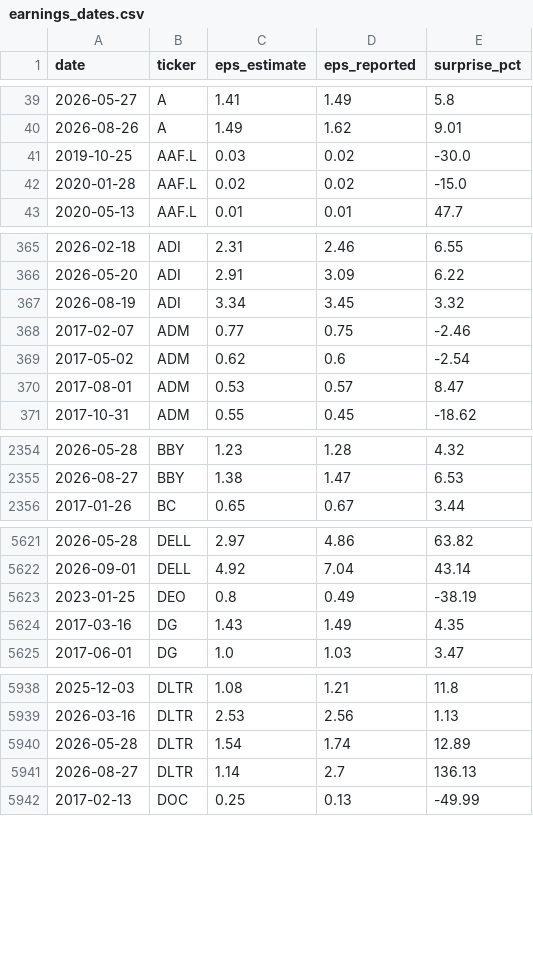
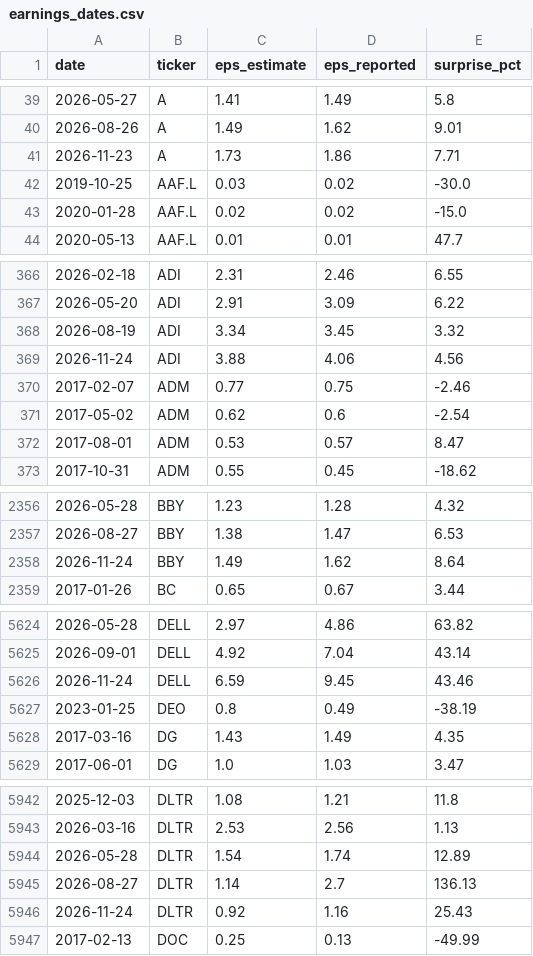
Before and after one commit to dominicjburns2003-gif/curiosity-index, a CSV file: data/processed/earnings_dates.csv, drawn as a sheet; only a part is shown, gaps mark what is left out; the diff covers the shown part only; the diff names each change by its address in the sheet, - before the commit and + after, or states it on an @@ line.

```diff
--- a/data/processed/earnings_dates.csv
+++ b/data/processed/earnings_dates.csv
+row 41: 2026-11-23 | A | 1.73 | 1.86 | 7.71
+row 369: 2026-11-24 | ADI | 3.88 | 4.06 | 4.56
+row 2358: 2026-11-24 | BBY | 1.49 | 1.62 | 8.64
+row 5626: 2026-11-24 | DELL | 6.59 | 9.45 | 43.46
+row 5946: 2026-11-24 | DLTR | 0.92 | 1.16 | 25.43
```
Also changed, not shown: 5 added rows elsewhere in this file, data/processed/discovery.csv, data/processed/pageviews_daily/2026-11.csv, 36 other files.
